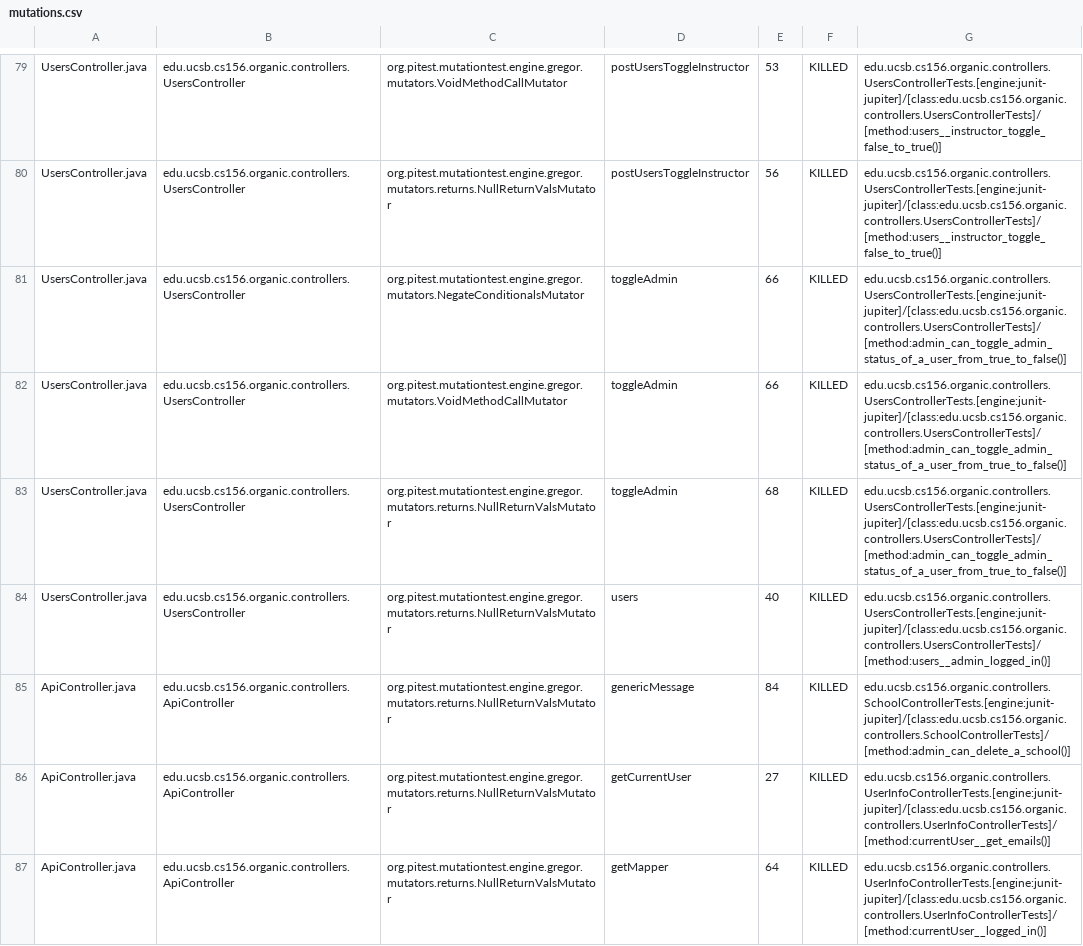
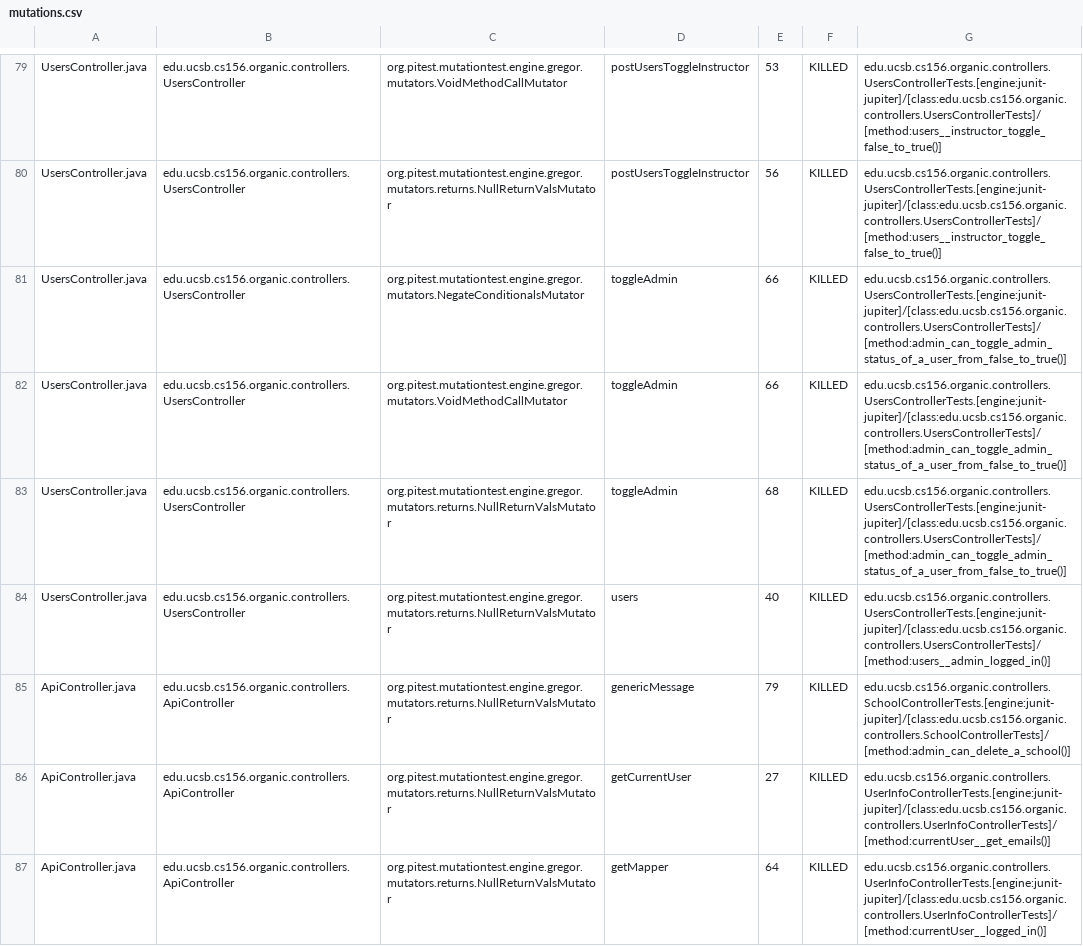
Before and after one commit to ucsb-cs156-s24/proj-organic-s24-5pm-3, a CSV file: prs/42/pitest/mutations.csv, drawn as a sheet; only a part is shown, gaps mark what is left out; the diff covers the shown part only.

Commit message:
Deploying to gh-pages from @ ucsb-cs156-s24/proj-organic-s24-5pm-3@86aaff662dcb8e4b3a9b9541a9135d049d734e50 🚀

```diff
--- a/prs/42/pitest/mutations.csv
+++ b/prs/42/pitest/mutations.csv
@@ -80,7 +80,7 @@ UsersController.java,edu.ucsb.cs156.organic.controllers.UsersController,org.pite
 UsersController.java,edu.ucsb.cs156.organic.controllers.UsersController,org.pitest.mutationtest.engine.gregor.mutators.returns.NullReturnValsMutator,postUsersToggleInstructor,56,KILLED,edu.ucsb.cs156.organic.controllers.UsersControllerTests.[engine:junit-jupiter]/[class:edu.ucsb.cs156.organic.controllers.UsersControllerTests]/[method:users__instructor_toggle_false_to_true()]
-UsersController.java,edu.ucsb.cs156.organic.controllers.UsersController,org.pitest.mutationtest.engine.gregor.mutators.NegateConditionalsMutator,toggleAdmin,66,KILLED,edu.ucsb.cs156.organic.controllers.UsersControllerTests.[engine:junit-jupiter]/[class:edu.ucsb.cs156.organic.controllers.UsersControllerTests]/[method:admin_can_toggle_admin_status_of_a_user_from_true_to_false()]
-UsersController.java,edu.ucsb.cs156.organic.controllers.UsersController,org.pitest.mutationtest.engine.gregor.mutators.VoidMethodCallMutator,toggleAdmin,66,KILLED,edu.ucsb.cs156.organic.controllers.UsersControllerTests.[engine:junit-jupiter]/[class:edu.ucsb.cs156.organic.controllers.UsersControllerTests]/[method:admin_can_toggle_admin_status_of_a_user_from_true_to_false()]
-UsersController.java,edu.ucsb.cs156.organic.controllers.UsersController,org.pitest.mutationtest.engine.gregor.mutators.returns.NullReturnValsMutator,toggleAdmin,68,KILLED,edu.ucsb.cs156.organic.controllers.UsersControllerTests.[engine:junit-jupiter]/[class:edu.ucsb.cs156.organic.controllers.UsersControllerTests]/[method:admin_can_toggle_admin_status_of_a_user_from_true_to_false()]
+UsersController.java,edu.ucsb.cs156.organic.controllers.UsersController,org.pitest.mutationtest.engine.gregor.mutators.NegateConditionalsMutator,toggleAdmin,66,KILLED,edu.ucsb.cs156.organic.controllers.UsersControllerTests.[engine:junit-jupiter]/[class:edu.ucsb.cs156.organic.controllers.UsersControllerTests]/[method:admin_can_toggle_admin_status_of_a_user_from_false_to_true()]
+UsersController.java,edu.ucsb.cs156.organic.controllers.UsersController,org.pitest.mutationtest.engine.gregor.mutators.VoidMethodCallMutator,toggleAdmin,66,KILLED,edu.ucsb.cs156.organic.controllers.UsersControllerTests.[engine:junit-jupiter]/[class:edu.ucsb.cs156.organic.controllers.UsersControllerTests]/[method:admin_can_toggle_admin_status_of_a_user_from_false_to_true()]
+UsersController.java,edu.ucsb.cs156.organic.controllers.UsersController,org.pitest.mutationtest.engine.gregor.mutators.returns.NullReturnValsMutator,toggleAdmin,68,KILLED,edu.ucsb.cs156.organic.controllers.UsersControllerTests.[engine:junit-jupiter]/[class:edu.ucsb.cs156.organic.controllers.UsersControllerTests]/[method:admin_can_toggle_admin_status_of_a_user_from_false_to_true()]
 UsersController.java,edu.ucsb.cs156.organic.controllers.UsersController,org.pitest.mutationtest.engine.gregor.mutators.returns.NullReturnValsMutator,users,40,KILLED,edu.ucsb.cs156.organic.controllers.UsersControllerTests.[engine:junit-jupiter]/[class:edu.ucsb.cs156.organic.controllers.UsersControllerTests]/[method:users__admin_logged_in()]
-ApiController.java,edu.ucsb.cs156.organic.controllers.ApiController,org.pitest.mutationtest.engine.gregor.mutators.returns.NullReturnValsMutator,genericMessage,84,KILLED,edu.ucsb.cs156.organic.controllers.SchoolControllerTests.[engine:junit-jupiter]/[class:edu.ucsb.cs156.organic.controllers.SchoolControllerTests]/[method:admin_can_delete_a_school()]
+ApiController.java,edu.ucsb.cs156.organic.controllers.ApiController,org.pitest.mutationtest.engine.gregor.mutators.returns.NullReturnValsMutator,genericMessage,79,KILLED,edu.ucsb.cs156.organic.controllers.SchoolControllerTests.[engine:junit-jupiter]/[class:edu.ucsb.cs156.organic.controllers.SchoolControllerTests]/[method:admin_can_delete_a_school()]
 ApiController.java,edu.ucsb.cs156.organic.controllers.ApiController,org.pitest.mutationtest.engine.gregor.mutators.returns.NullReturnValsMutator,getCurrentUser,27,KILLED,edu.ucsb.cs156.organic.controllers.UserInfoControllerTests.[engine:junit-jupiter]/[class:edu.ucsb.cs156.organic.controllers.UserInfoControllerTests]/[method:currentUser__get_emails()]
```
Also changed, not shown: 1 added row, 4 removed rows and 29 edited cells elsewhere in this file, 19 other files.
